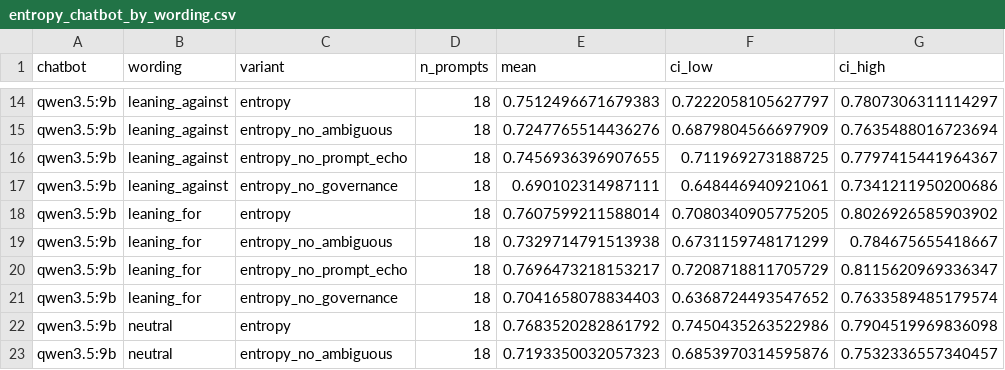
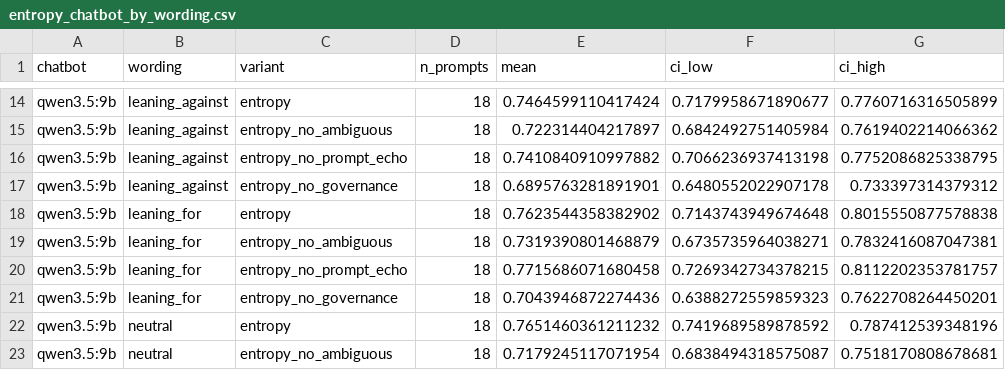
Before and after one commit to Annjnk/Text-Analytics-NLP-CA, a CSV file: dataset/analysis/entropy_chatbot_by_wording.csv, drawn as a sheet; only a part is shown, gaps mark what is left out; the diff covers the shown part only; the diff names each change by its address in the sheet, - before the commit and + after, or states it on an @@ line.

```diff
--- a/dataset/analysis/entropy_chatbot_by_wording.csv
+++ b/dataset/analysis/entropy_chatbot_by_wording.csv
-E14 (mean): 0.7512496671679383
+E14 (mean): 0.7464599110417424
-F14 (ci_low): 0.7222058105627797
+F14 (ci_low): 0.7179958671890677
-G14 (ci_high): 0.7807306311114297
+G14 (ci_high): 0.7760716316505899
-E15 (mean): 0.7247765514436276
+E15 (mean): 0.722314404217897
-F15 (ci_low): 0.6879804566697909
+F15 (ci_low): 0.6842492751405984
-G15 (ci_high): 0.7635488016723694
+G15 (ci_high): 0.7619402214066362
-E16 (mean): 0.7456936396907655
+E16 (mean): 0.7410840910997882
-F16 (ci_low): 0.711969273188725
+F16 (ci_low): 0.7066236937413198
-G16 (ci_high): 0.7797415441964367
+G16 (ci_high): 0.7752086825338795
-E17 (mean): 0.690102314987111
+E17 (mean): 0.6895763281891901
-F17 (ci_low): 0.648446940921061
+F17 (ci_low): 0.6480552022907178
-G17 (ci_high): 0.7341211950200686
+G17 (ci_high): 0.733397314379312
-E18 (mean): 0.7607599211588014
+E18 (mean): 0.7623544358382902
-F18 (ci_low): 0.7080340905775205
+F18 (ci_low): 0.7143743949674648
-G18 (ci_high): 0.8026926585903902
+G18 (ci_high): 0.8015550877578838
-E19 (mean): 0.7329714791513938
+E19 (mean): 0.7319390801468879
-F19 (ci_low): 0.6731159748171299
+F19 (ci_low): 0.6735735964038271
-G19 (ci_high): 0.784675655418667
+G19 (ci_high): 0.7832416087047381
-E20 (mean): 0.7696473218153217
+E20 (mean): 0.7715686071680458
-F20 (ci_low): 0.7208718811705729
+F20 (ci_low): 0.7269342734378215
-G20 (ci_high): 0.8115620969336347
+G20 (ci_high): 0.8112202353781757
-E21 (mean): 0.7041658078834403
+E21 (mean): 0.7043946872274436
-F21 (ci_low): 0.6368724493547652
+F21 (ci_low): 0.6388272559859323
-G21 (ci_high): 0.7633589485179574
+G21 (ci_high): 0.7622708264450201
-E22 (mean): 0.7683520282861792
+E22 (mean): 0.7651460361211232
-F22 (ci_low): 0.7450435263522986
+F22 (ci_low): 0.7419689589878592
-G22 (ci_high): 0.7904519969836098
+G22 (ci_high): 0.787412539348196
-E23 (mean): 0.7193350032057323
+E23 (mean): 0.7179245117071954
-F23 (ci_low): 0.6853970314595876
+F23 (ci_low): 0.6838494318575087
-G23 (ci_high): 0.7532336557340457
+G23 (ci_high): 0.7518170808678681
```
Also changed, not shown: 38 edited cells elsewhere in this file, dataset/analysis/frame_mix_chatbot_by_topic.csv, dataset/analysis/frame_mix_chatbot_by_wording.csv, 9 other files.
